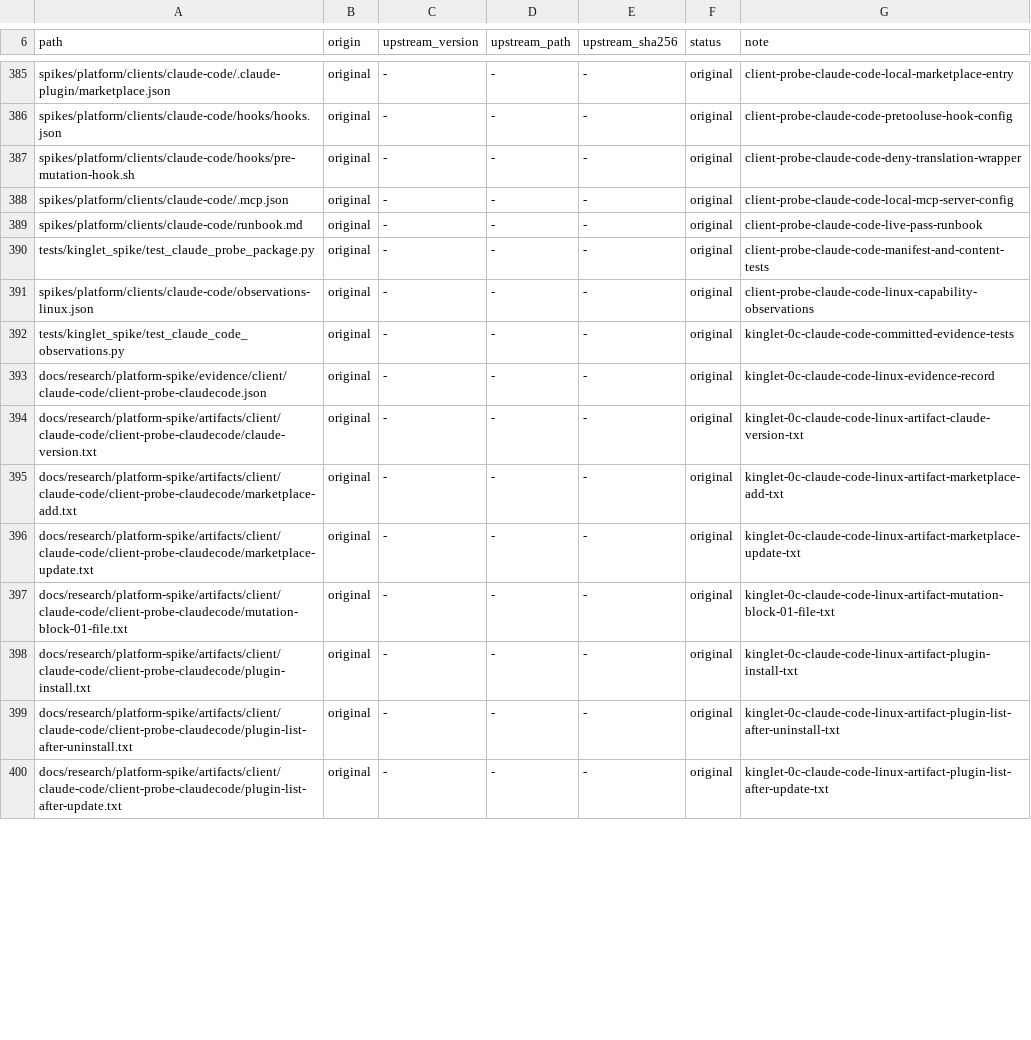
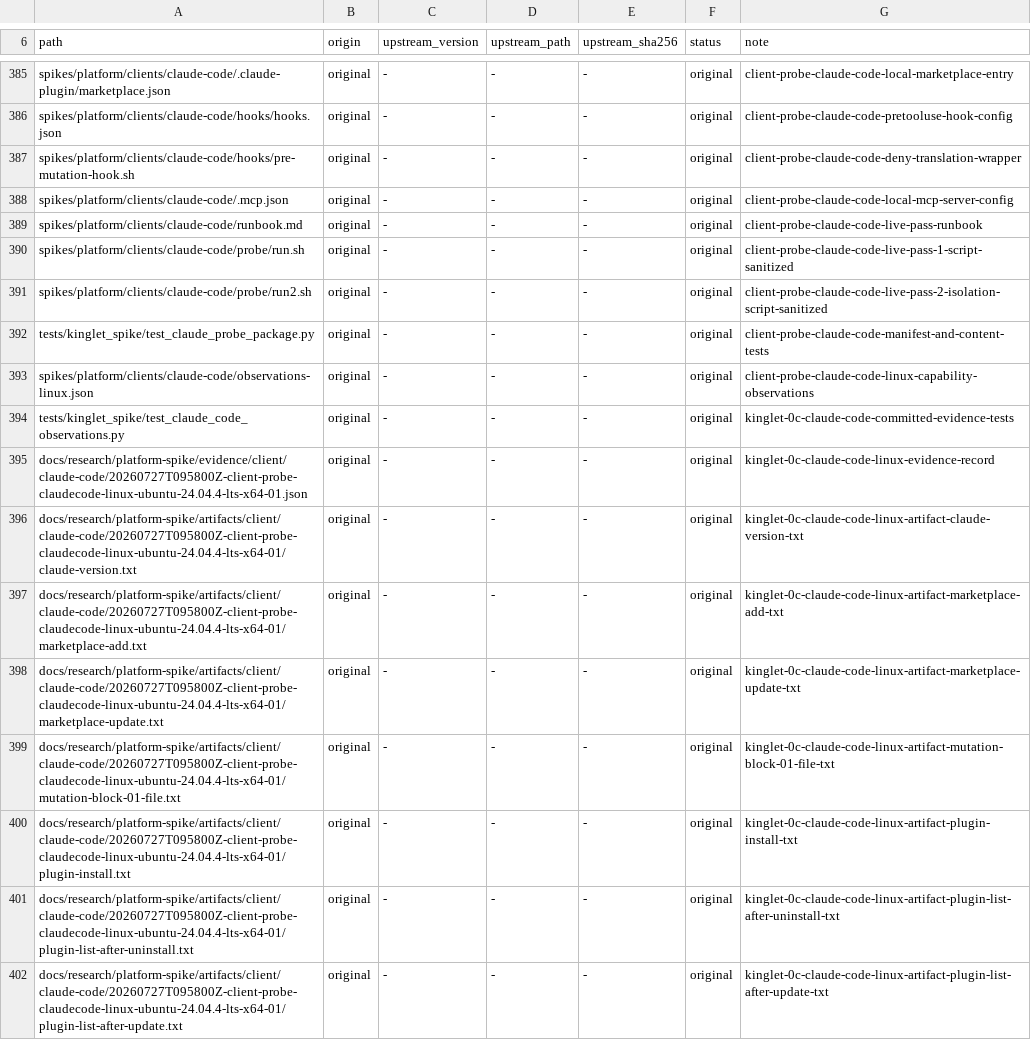
Before and after one commit to OmerZeyveli/kinglet-unity, a TSV file: provenance.tsv, drawn as a sheet; only a part is shown, gaps mark what is left out; the diff covers the shown part only.

```diff
--- a/provenance.tsv
+++ b/provenance.tsv
@@ -389,2 +389,4 @@ spikes/platform/clients/claude-code/.mcp.json	original	-	-	-	original	client-pro
 spikes/platform/clients/claude-code/runbook.md	original	-	-	-	original	client-probe-claude-code-live-pass-runbook
+spikes/platform/clients/claude-code/probe/run.sh	original	-	-	-	original	client-probe-claude-code-live-pass-1-script-sanitized
+spikes/platform/clients/claude-code/probe/run2.sh	original	-	-	-	original	client-probe-claude-code-live-pass-2-isolation-script-sanitized
 tests/kinglet_spike/test_claude_probe_package.py	original	-	-	-	original	client-probe-claude-code-manifest-and-content-tests
@@ -392,9 +394,9 @@ spikes/platform/clients/claude-code/observations-linux.json	original	-	-	-	origi
 tests/kinglet_spike/test_claude_code_observations.py	original	-	-	-	original	kinglet-0c-claude-code-committed-evidence-tests
-docs/research/platform-spike/evidence/client/claude-code/client-probe-claudecode.json	original	-	-	-	original	kinglet-0c-claude-code-linux-evidence-record
-docs/research/platform-spike/artifacts/client/claude-code/client-probe-claudecode/claude-version.txt	original	-	-	-	original	kinglet-0c-claude-code-linux-artifact-claude-version-txt
-docs/research/platform-spike/artifacts/client/claude-code/client-probe-claudecode/marketplace-add.txt	original	-	-	-	original	kinglet-0c-claude-code-linux-artifact-marketplace-add-txt
-docs/research/platform-spike/artifacts/client/claude-code/client-probe-claudecode/marketplace-update.txt	original	-	-	-	original	kinglet-0c-claude-code-linux-artifact-marketplace-update-txt
-docs/research/platform-spike/artifacts/client/claude-code/client-probe-claudecode/mutation-block-01-file.txt	original	-	-	-	original	kinglet-0c-claude-code-linux-artifact-mutation-block-01-file-txt
-docs/research/platform-spike/artifacts/client/claude-code/client-probe-claudecode/plugin-install.txt	original	-	-	-	original	kinglet-0c-claude-code-linux-artifact-plugin-install-txt
-docs/research/platform-spike/artifacts/client/claude-code/client-probe-claudecode/plugin-list-after-uninstall.txt	original	-	-	-	original	kinglet-0c-claude-code-linux-artifact-plugin-list-after-uninstall-txt
-docs/research/platform-spike/artifacts/client/claude-code/client-probe-claudecode/plugin-list-after-update.txt	original	-	-	-	original	kinglet-0c-claude-code-linux-artifact-plugin-list-after-update-txt
+docs/research/platform-spike/evidence/client/claude-code/20260727T095800Z-client-probe-claudecode-linux-ubuntu-24.04.4-lts-x64-01.json	original	-	-	-	original	kinglet-0c-claude-code-linux-evidence-record
+docs/research/platform-spike/artifacts/client/claude-code/20260727T095800Z-client-probe-claudecode-linux-ubuntu-24.04.4-lts-x64-01/claude-version.txt	original	-	-	-	original	kinglet-0c-claude-code-linux-artifact-claude-version-txt
+docs/research/platform-spike/artifacts/client/claude-code/20260727T095800Z-client-probe-claudecode-linux-ubuntu-24.04.4-lts-x64-01/marketplace-add.txt	original	-	-	-	original	kinglet-0c-claude-code-linux-artifact-marketplace-add-txt
+docs/research/platform-spike/artifacts/client/claude-code/20260727T095800Z-client-probe-claudecode-linux-ubuntu-24.04.4-lts-x64-01/marketplace-update.txt	original	-	-	-	original	kinglet-0c-claude-code-linux-artifact-marketplace-update-txt
+docs/research/platform-spike/artifacts/client/claude-code/20260727T095800Z-client-probe-claudecode-linux-ubuntu-24.04.4-lts-x64-01/mutation-block-01-file.txt	original	-	-	-	original	kinglet-0c-claude-code-linux-artifact-mutation-block-01-file-txt
+docs/research/platform-spike/artifacts/client/claude-code/20260727T095800Z-client-probe-claudecode-linux-ubuntu-24.04.4-lts-x64-01/plugin-install.txt	original	-	-	-	original	kinglet-0c-claude-code-linux-artifact-plugin-install-txt
+docs/research/platform-spike/artifacts/client/claude-code/20260727T095800Z-client-probe-claudecode-linux-ubuntu-24.04.4-lts-x64-01/plugin-list-after-uninstall.txt	original	-	-	-	original	kinglet-0c-claude-code-linux-artifact-plugin-list-after-uninstall-txt
+docs/research/platform-spike/artifacts/client/claude-code/20260727T095800Z-client-probe-claudecode-linux-ubuntu-24.04.4-lts-x64-01/plugin-list-after-update.txt	original	-	-	-	original	kinglet-0c-claude-code-linux-artifact-plugin-list-after-update-txt
```
Also changed, not shown: 12 edited cells elsewhere in this file, 29 other files.
